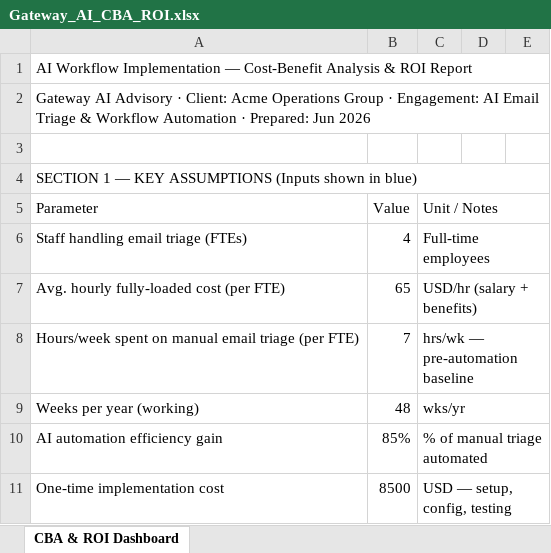
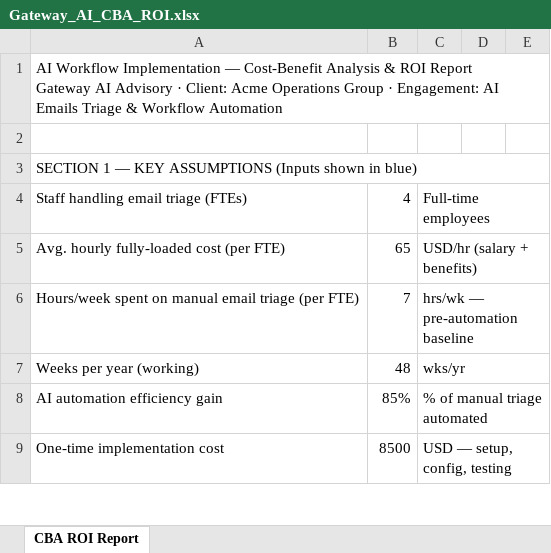
Before and after one commit to robertciceroson/AI-workflow-ROI-analysis, an Excel workbook: Gateway_AI_CBA_ROI.xlsx, sheet CBA ROI Report, drawn as a sheet; only a part is shown; values as stored, in another font and other column widths than the file's, no cell formats; ↵ is a line break in a cell; the diff covers the shown part only; the diff names each change by its address in the sheet, - before the commit and + after, or states it on an @@ line.

```diff
--- a/Gateway_AI_CBA_ROI.xlsx (sheet CBA ROI Report)
+++ b/Gateway_AI_CBA_ROI.xlsx (sheet CBA ROI Report)
-sheet tab: CBA & ROI Dashboard
+sheet tab: CBA ROI Report
-A1: …ROI Report
+A1: …ROI Report ↵ Gateway AI Advisory · Client: Acme Operations Group · Engagement: AI Emails Triage & Workflow Automation
-row 2: Gateway AI Advisory · Client: Acme Operations Group · Engagement: AI Email Triage & Workflow Automation · Prepared: Jun 2026
-row 5: Parameter | Value | Unit / Notes
```
Also changed, not shown: 8 edited cells and merged cells elsewhere in this sheet, cell formats, formulas that keep their value.
